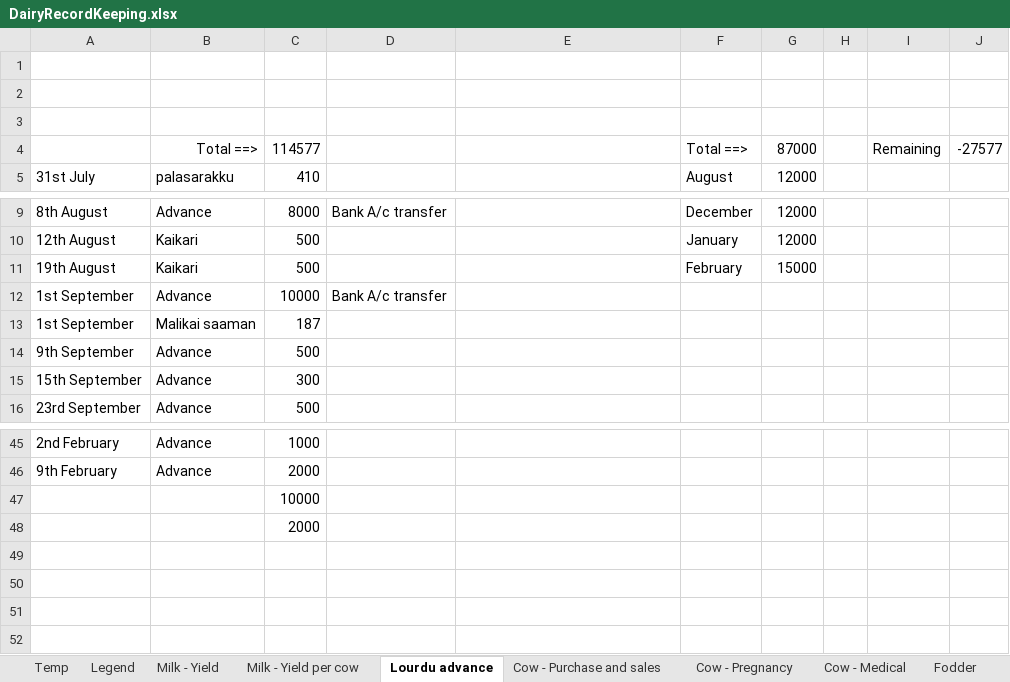
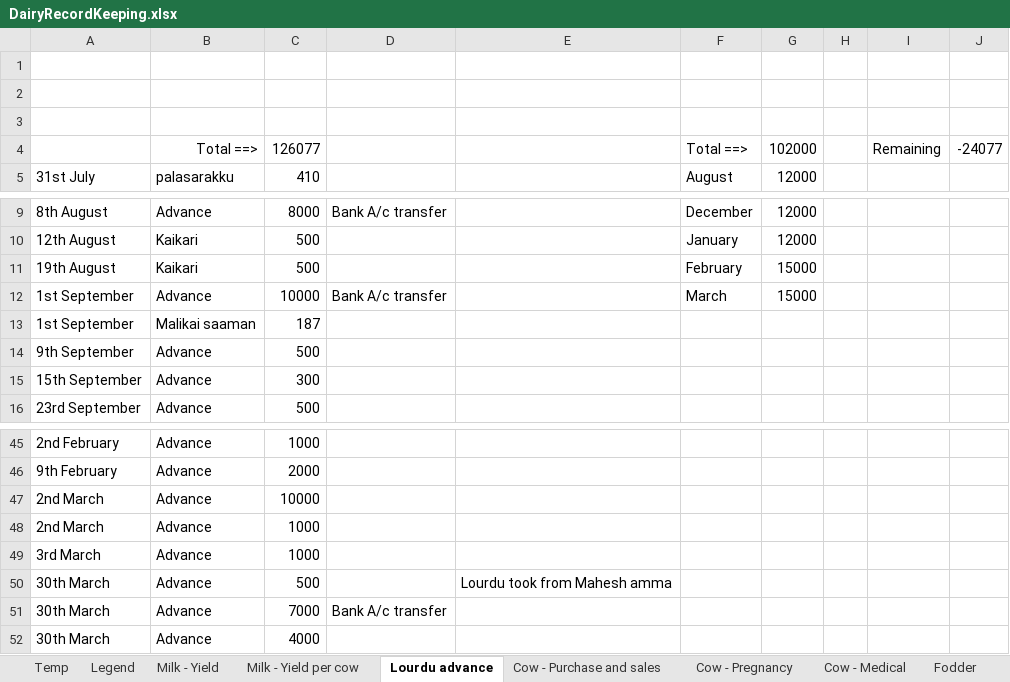
Before and after one commit to johndavidp/Dairy, an Excel workbook: DairyRecordKeeping.xlsx, sheet Lourdu advance, drawn as a sheet; only a part is shown, gaps mark what is left out; values as stored, in another font and other column widths than the file's, no borders; removed rows and columns are numbered as before the commit, all else as after; the diff names each change by its address in the sheet, - before the commit and + after, or states it on an @@ line.

```diff
--- a/DairyRecordKeeping.xlsx (sheet Lourdu advance)
+++ b/DairyRecordKeeping.xlsx (sheet Lourdu advance)
-C4: 114577
+C4: 126077
-G4: 87000
+G4: 102000
-J4: -27577
+J4: -24077
-F12: (empty)
+F12: March
-G12: (empty)
+G12: 15000
-row 47:  |  | 10000
-row 48:  |  | 2000
+row 47: 2nd March | Advance | 10000
+row 48: 2nd March | Advance | 1000
+row 49: 3rd March | Advance | 1000
+row 50: 30th March | Advance | 500 |  | Lourdu took from Mahesh amma
+row 51: 30th March | Advance | 7000 | Bank A/c transfer
+row 52: 30th March | Advance | 4000
```
Also changed, not shown: sheet Cow - Pregnancy, charts or pictures, DairyExpenses.xlsx, SandakozhiRecordKeeping.xlsx.
